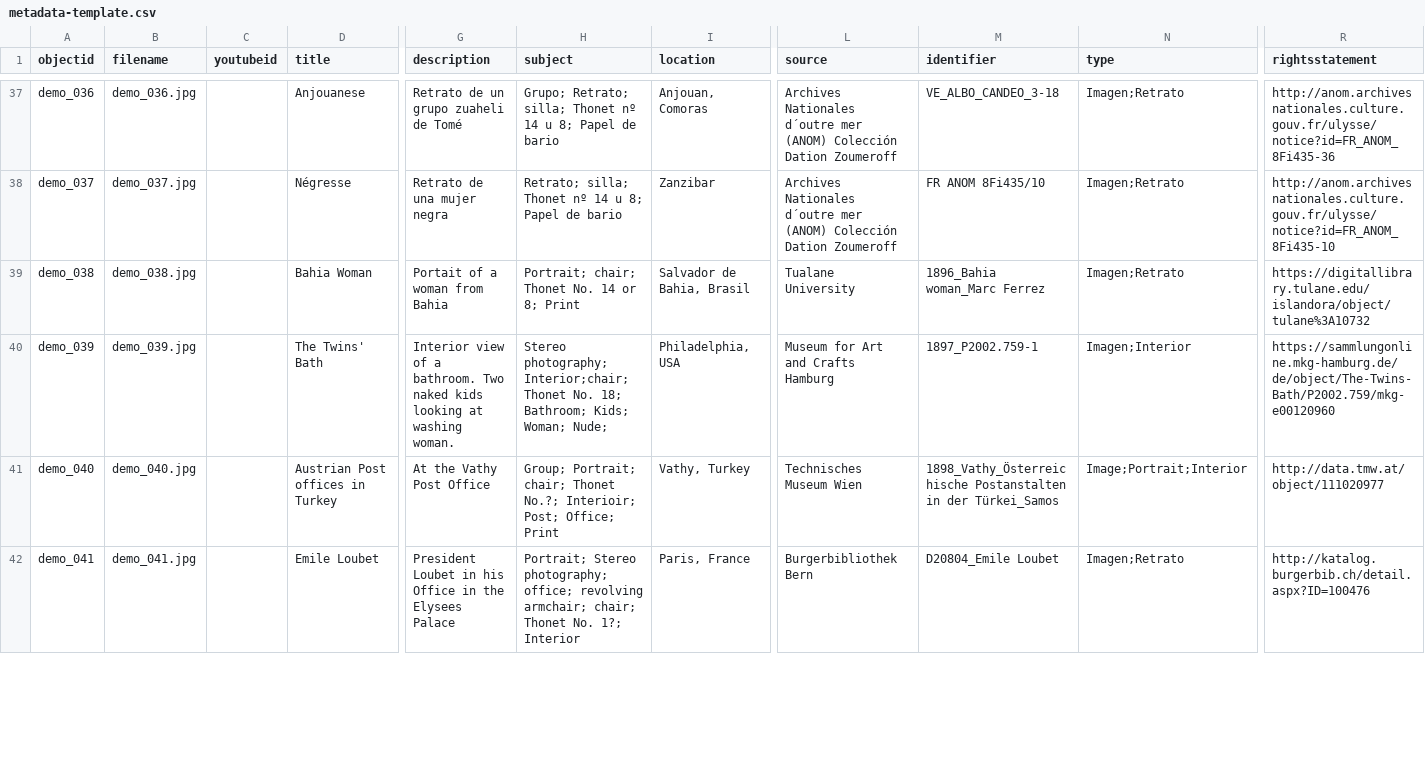
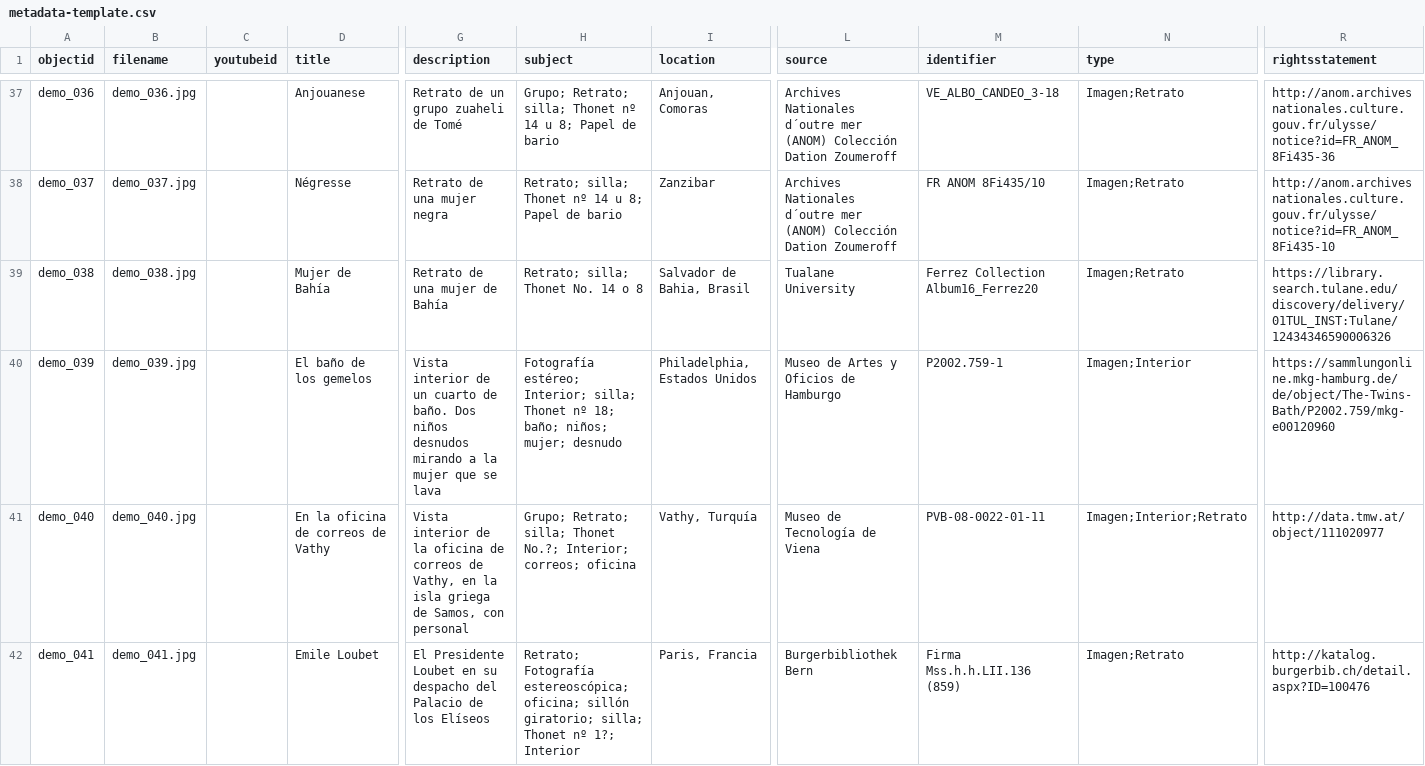
Before and after one commit to Fraukindermann/Mapping-Thonet-Espanol, a CSV file: _data/metadata-template.csv, drawn as a sheet; only a part is shown, gaps mark what is left out; the diff covers the shown part only; the diff names each change by its address in the sheet, - before the commit and + after, or states it on an @@ line.

Commit message:
Update metadata-template.csv

```diff
--- a/_data/metadata-template.csv
+++ b/_data/metadata-template.csv
-D39 (title): Bahia Woman
+D39 (title): Mujer de Bahía
-G39 (description): Portait of a woman from Bahia
+G39 (description): Retrato de una mujer de Bahía
-H39 (subject): Portrait; chair; Thonet No. 14 or 8; Print
+H39 (subject): Retrato; silla; Thonet No. 14 o 8
-M39 (identifier): 1896_Bahia woman_Marc Ferrez
+M39 (identifier): Ferrez Collection Album16_Ferrez20
-R39 (rightsstatement): https://digitallibrary.tulane.edu/islandora/object/tulane%3A10732
+R39 (rightsstatement): https://library.search.tulane.edu/discovery/delivery/01TUL_INST:Tulane/12434346590006326
-D40 (title): The Twins' Bath
+D40 (title): El baño de los gemelos
-G40 (description): Interior view of a bathroom. Two naked kids looking at washing woman.
+G40 (description): Vista interior de un cuarto de baño. Dos niños desnudos mirando a la mujer que se lava
-H40 (subject): Stereo photography; Interior;chair; Thonet No. 18; Bathroom; Kids; Woman; Nude;
+H40 (subject): Fotografía estéreo; Interior; silla; Thonet nº 18; baño; niños; mujer; desnudo
-I40 (location): Philadelphia, USA
+I40 (location): Philadelphia, Estados Unidos
-L40 (source): Museum for Art and Crafts Hamburg
+L40 (source): Museo de Artes y Oficios de Hamburgo
-M40 (identifier): 1897_P2002.759-1
+M40 (identifier): P2002.759-1
-D41 (title): Austrian Post offices in Turkey
+D41 (title): En la oficina de correos de Vathy
-G41 (description): At the Vathy Post Office
+G41 (description): Vista interior de la oficina de correos de Vathy, en la isla griega de Samos, con personal
-H41 (subject): Group; Portrait; chair; Thonet No.?; Interioir; Post; Office; Print
+H41 (subject): Grupo; Retrato; silla; Thonet No.?; Interior; correos; oficina
-I41 (location): Vathy, Turkey
+I41 (location): Vathy, Turquía
-L41 (source): Technisches Museum Wien
+L41 (source): Museo de Tecnología de Viena
-M41 (identifier): 1898_Vathy_Österreichische Postanstalten in der Türkei_Samos
+M41 (identifier): PVB-08-0022-01-11
-N41 (type): Image;Portrait;Interior
+N41 (type): Imagen;Interior;Retrato
-G42 (description): President Loubet in his Office in the Elysees Palace
+G42 (description): El Presidente Loubet en su despacho del Palacio de los Elíseos
-H42 (subject): Portrait; Stereo photography; office; revolving armchair; chair; Thonet No. 1?; Interior
+H42 (subject): Retrato; Fotografía estereoscópica; oficina; sillón giratorio; silla; Thonet nº 1?; Interior
-I42 (location): Paris, France
+I42 (location): Paris, Francia
-M42 (identifier): D20804_Emile Loubet
+M42 (identifier): Firma Mss.h.h.LII.136 (859)
```
Also changed, not shown: 51 edited cells elsewhere in this file.
